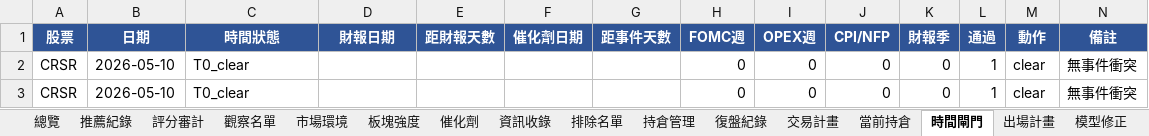
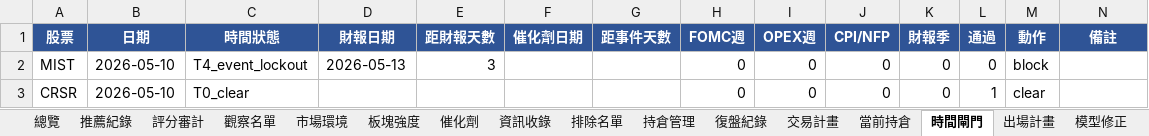
Before and after one commit to shake-lee-ban/daily_stock_analysis, an Excel workbook: output/US_Alpha_Records.xlsx, sheet 時間閘門, drawn as a sheet; values as stored, in another font and other column widths than the file's, no borders; conditional formats not drawn; removed rows and columns are numbered as before the commit, all else as after; the diff names each change by its address in the sheet, - before the commit and + after, or states it on an @@ line.

```diff
--- a/output/US_Alpha_Records.xlsx (sheet 時間閘門)
+++ b/output/US_Alpha_Records.xlsx (sheet 時間閘門)
-row 2: CRSR | 2026-05-10 | T0_clear |  |  |  |  | 0 | 0 | 0 | 0 | 1 | clear | 無事件衝突
+row 2: MIST | 2026-05-10 | T4_event_lockout | 2026-05-13 | 3 |  |  | 0 | 0 | 0 | 0 | 0 | block
-N3 (備註): 無事件衝突
+N3 (備註): (empty)
```
Also changed, not shown: sheet 板塊強度, sheet 總覽, sheet 交易計畫, sheet 持倉管理, sheet 模型修正, sheet 排除名單, 3 more sheets, other sheet tabs, 3 other files.
